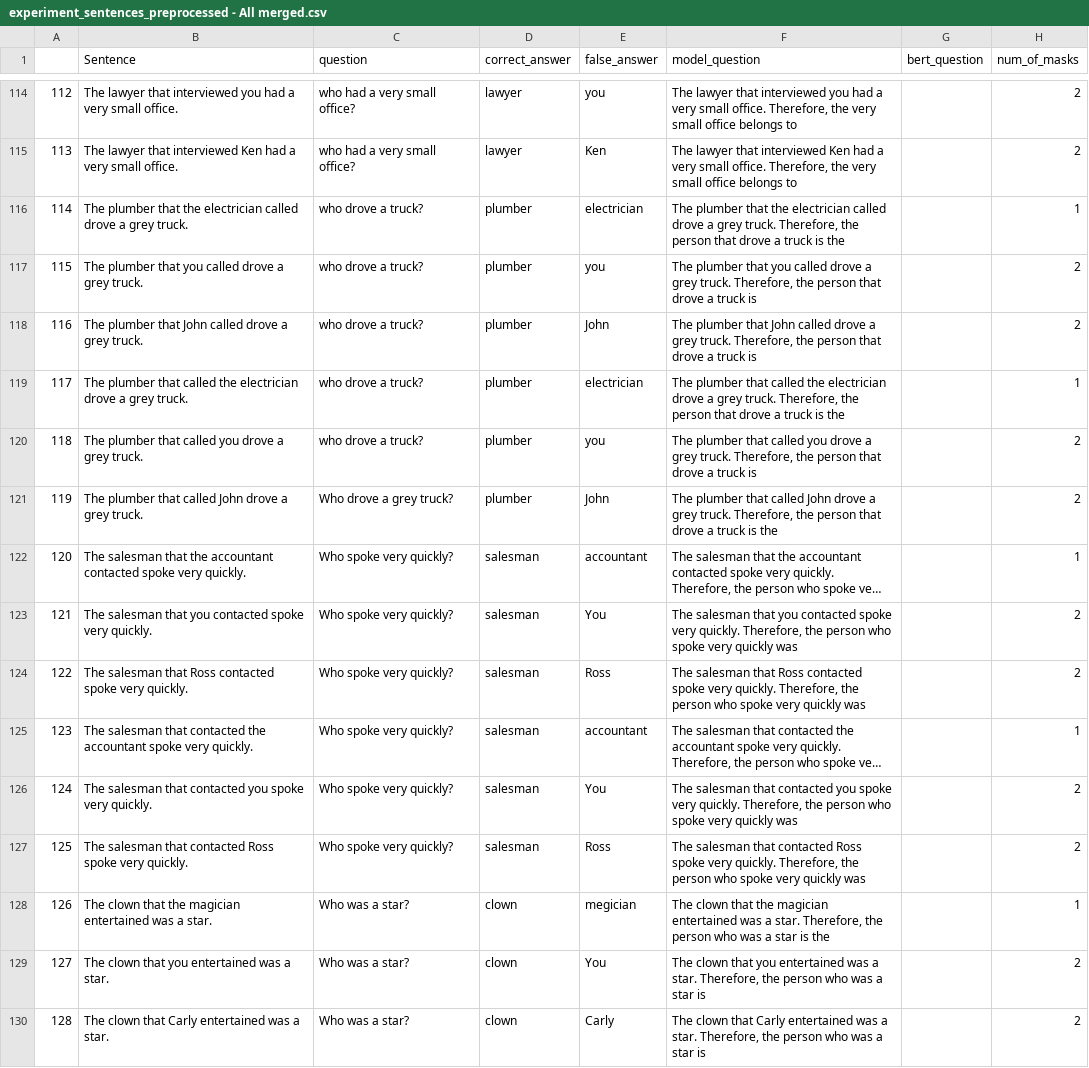
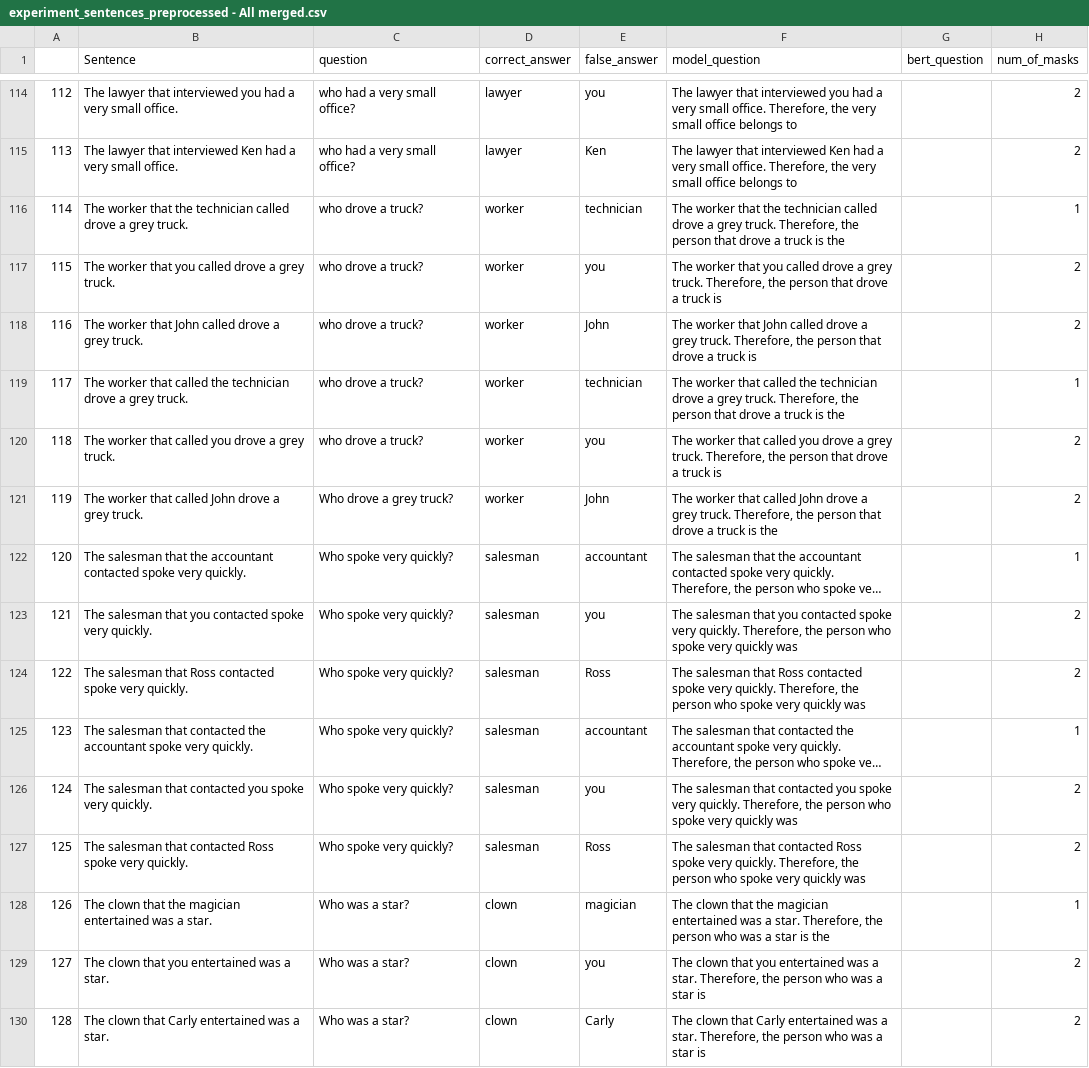
Before and after one commit to NoamAvid1/NLP_Project, a CSV file: preprocessed_data/experiment_sentences_preprocessed - All merged.csv, drawn as a sheet; only a part is shown, gaps mark what is left out; long unchanged cells end in …; the diff covers the shown part only; the diff names each change by its address in the sheet, - before the commit and + after, or states it on an @@ line.

Commit message:
fixed data

```diff
--- a/preprocessed_data/experiment_sentences_preprocessed - All merged.csv
+++ b/preprocessed_data/experiment_sentences_preprocessed - All merged.csv
-B116 (Sentence): The plumber that the electrician called drove…
+B116 (Sentence): The worker that the technician called drove…
-D116:D121 (correct_answer): plumber
+D116:D121 (correct_answer): worker
-E116 (false_answer): electrician
+E116 (false_answer): technician
-F116 (model_question): The plumber that the electrician called drove…
+F116 (model_question): The worker that the technician called drove…
-B117 (Sentence): The plumber that you…
+B117 (Sentence): The worker that you…
-F117 (model_question): The plumber that you…
+F117 (model_question): The worker that you…
-B118 (Sentence): The plumber that John…
+B118 (Sentence): The worker that John…
-F118 (model_question): The plumber that John…
+F118 (model_question): The worker that John…
-B119 (Sentence): The plumber that called the electrician drove a…
+B119 (Sentence): The worker that called the technician drove a…
-E119 (false_answer): electrician
+E119 (false_answer): technician
-F119 (model_question): The plumber that called the electrician drove a…
+F119 (model_question): The worker that called the technician drove a…
-B120 (Sentence): The plumber that called…
+B120 (Sentence): The worker that called…
-F120 (model_question): The plumber that called…
+F120 (model_question): The worker that called…
-B121 (Sentence): The plumber that called…
+B121 (Sentence): The worker that called…
-F121 (model_question): The plumber that called…
+F121 (model_question): The worker that called…
-E123 (false_answer): You
+E123 (false_answer): you
-E126 (false_answer): You
+E126 (false_answer): you
-E128 (false_answer): megician
+E128 (false_answer): magician
-E129 (false_answer): You
+E129 (false_answer): you
```
Also changed, not shown: 129 edited cells elsewhere in this file.
